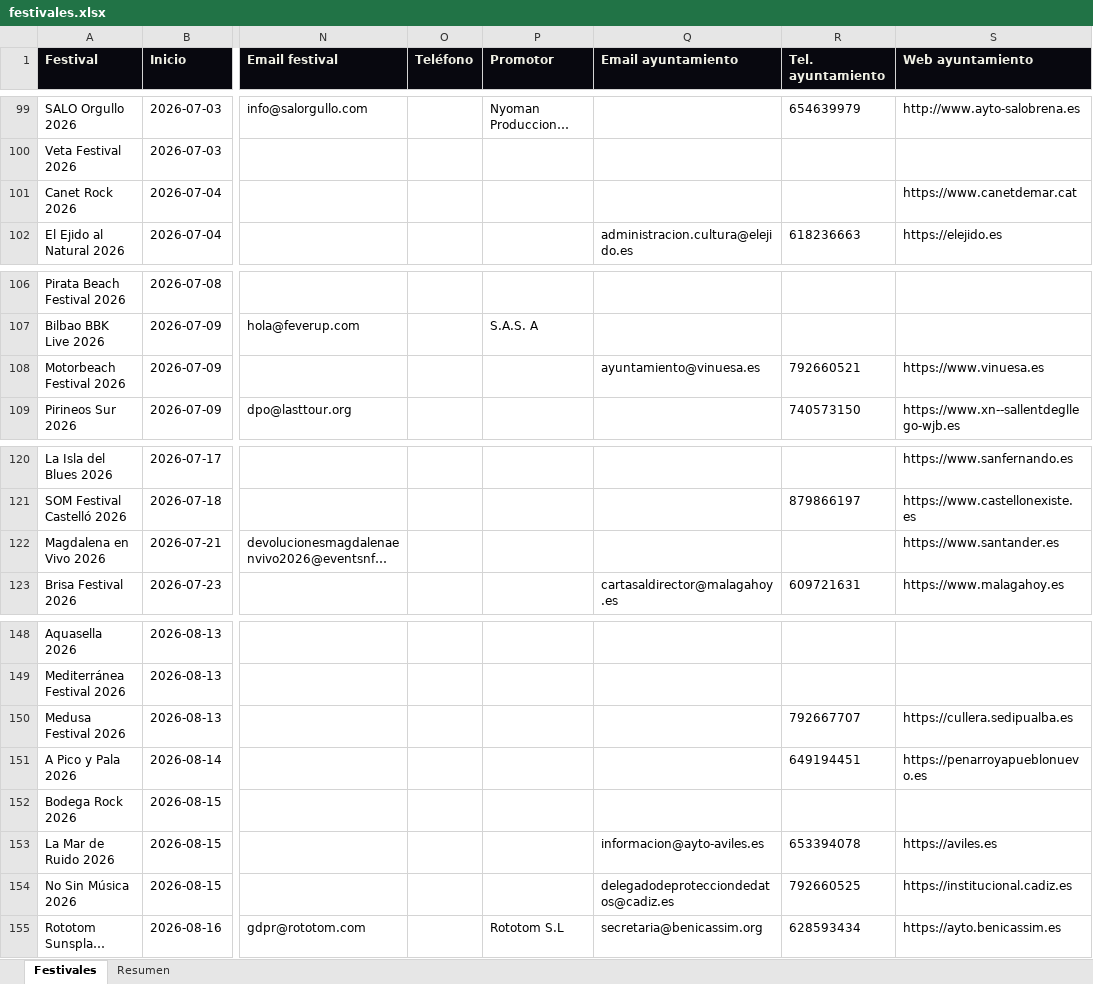
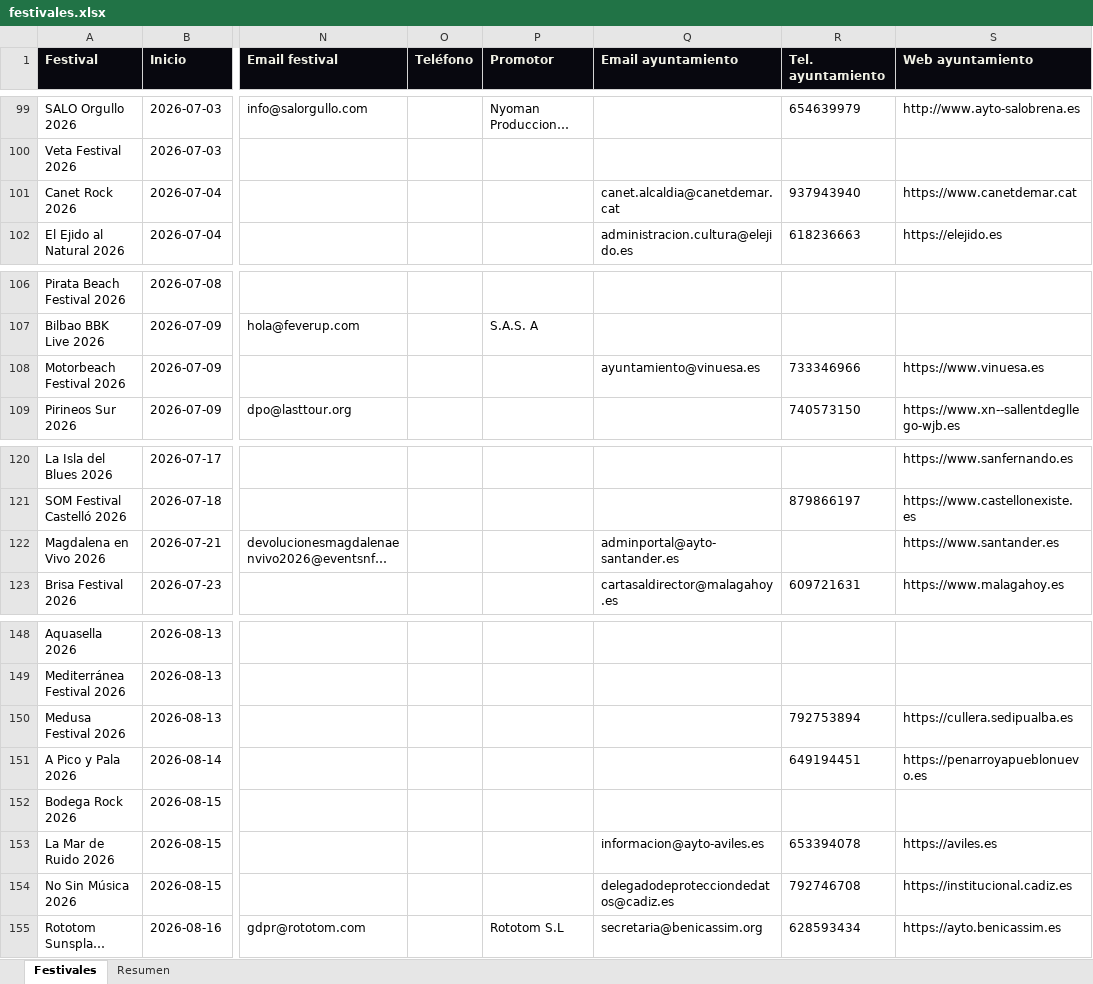
Before and after one commit to magodago/radar-rabat, an Excel workbook: data/festivales.xlsx, sheet Festivales, drawn as a sheet; only a part is shown, gaps mark what is left out; long unchanged cells end in …; values as stored, in another font and other column widths than the file's, no borders; the diff covers the shown part only; the diff names each change by its address in the sheet, - before the commit and + after, or states it on an @@ line.

```diff
--- a/data/festivales.xlsx (sheet Festivales)
+++ b/data/festivales.xlsx (sheet Festivales)
-Q101 (Email ayuntamiento): (empty)
+Q101 (Email ayuntamiento): canet.alcaldia@canetdemar.cat
-R101 (Tel. ayuntamiento): (empty)
+R101 (Tel. ayuntamiento): 937943940
-R108 (Tel. ayuntamiento): 792660521
+R108 (Tel. ayuntamiento): 733346966
-Q122 (Email ayuntamiento): (empty)
+Q122 (Email ayuntamiento): adminportal@ayto-santander.es
-R150 (Tel. ayuntamiento): 792667707
+R150 (Tel. ayuntamiento): 792753894
-R154 (Tel. ayuntamiento): 792660525
+R154 (Tel. ayuntamiento): 792746708
```
Also changed, not shown: 1 added row, 1 removed row and 26 edited cells elsewhere in this sheet, sheet Resumen, 5 other files.
